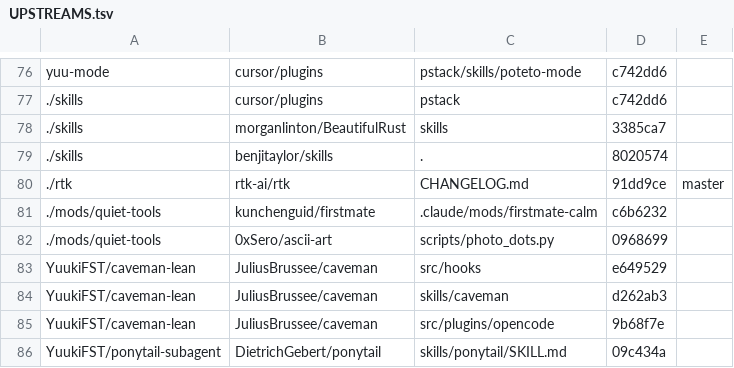
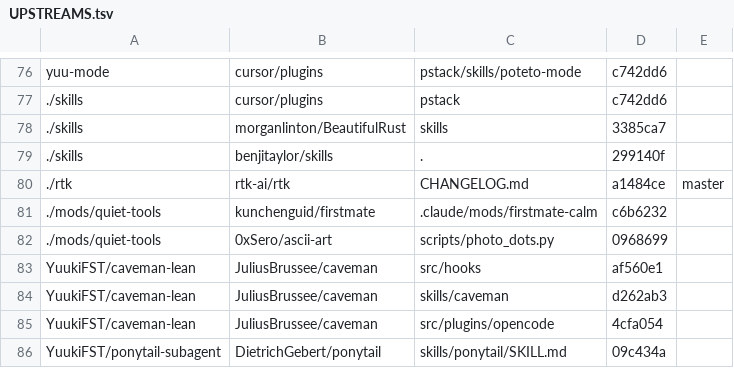
Before and after one commit to YuukiFST/agent-dotfiles, a TSV file: skills/UPSTREAMS.tsv, drawn as a sheet; only a part is shown, gaps mark what is left out; the diff covers the shown part only.

```diff
--- a/skills/UPSTREAMS.tsv
+++ b/skills/UPSTREAMS.tsv
@@ -78,9 +78,9 @@ yuu-mode	cursor/plugins	pstack/skills/poteto-mode	c742dd6
 ./skills	morganlinton/BeautifulRust	skills	3385ca7
-./skills	benjitaylor/skills	.	8020574
-./rtk	rtk-ai/rtk	CHANGELOG.md	91dd9ce	master
+./skills	benjitaylor/skills	.	299140f
+./rtk	rtk-ai/rtk	CHANGELOG.md	a1484ce	master
 ./mods/quiet-tools	kunchenguid/firstmate	.claude/mods/firstmate-calm	c6b6232
 ./mods/quiet-tools	0xSero/ascii-art	scripts/photo_dots.py	0968699
-YuukiFST/caveman-lean	JuliusBrussee/caveman	src/hooks	e649529
+YuukiFST/caveman-lean	JuliusBrussee/caveman	src/hooks	af560e1
 YuukiFST/caveman-lean	JuliusBrussee/caveman	skills/caveman	d262ab3
-YuukiFST/caveman-lean	JuliusBrussee/caveman	src/plugins/opencode	9b68f7e
+YuukiFST/caveman-lean	JuliusBrussee/caveman	src/plugins/opencode	4cfa054
 YuukiFST/ponytail-subagent	DietrichGebert/ponytail	skills/ponytail/SKILL.md	09c434a
```
Also changed, not shown: 27 edited cells elsewhere in this file.
